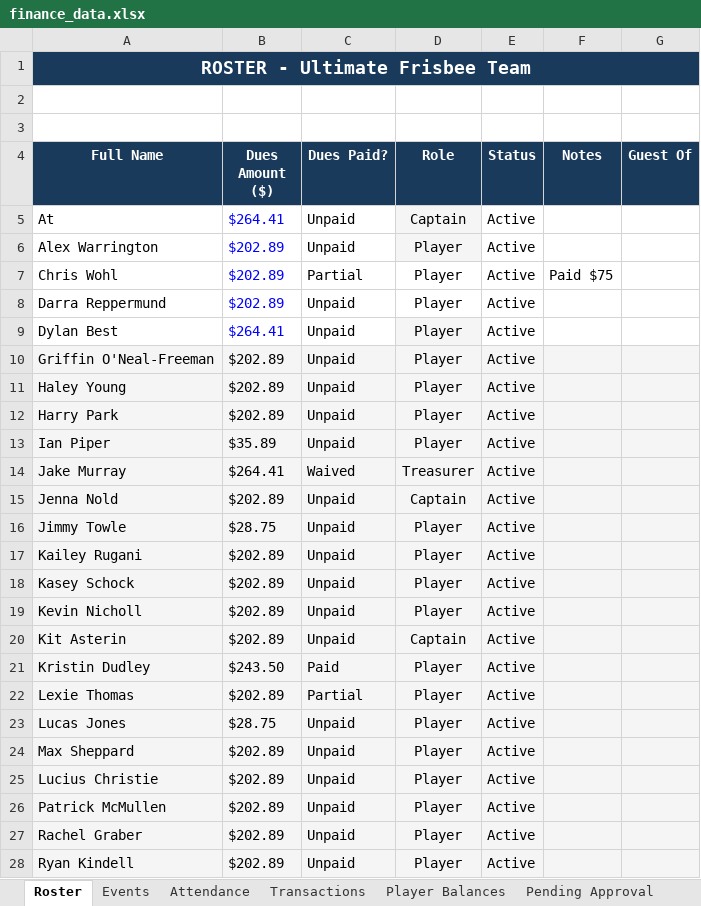
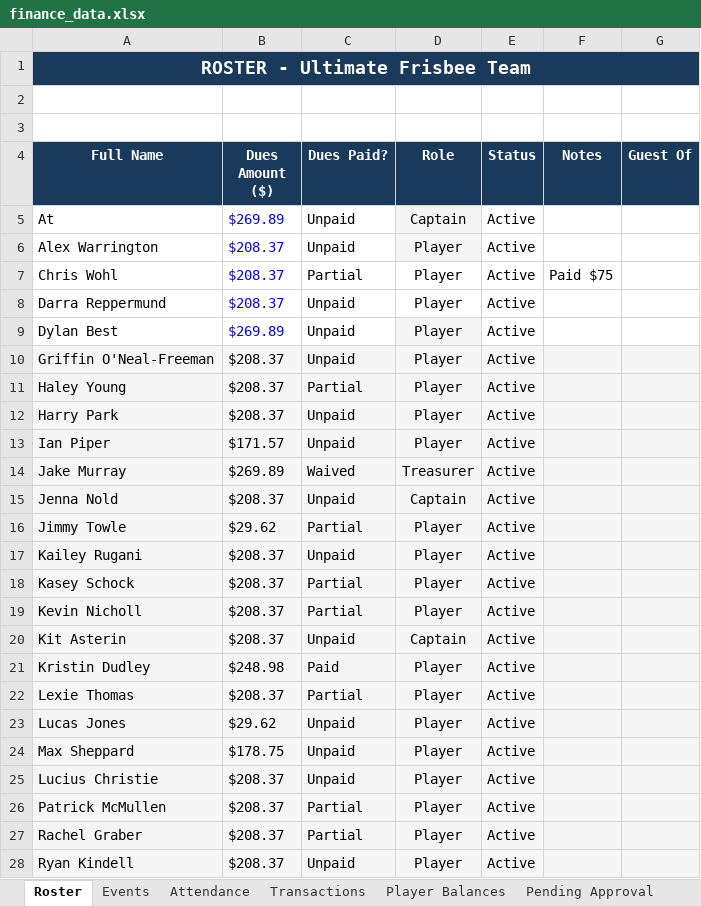
Before and after one commit to jakepmurray/port-finances-26, an Excel workbook: finance_data.xlsx, sheet Roster, drawn as a sheet; only a part is shown; values as stored, in another font and other column widths than the file's, no borders; charts and pictures not drawn; the diff covers the shown part only; the diff names each change by its address in the sheet, - before the commit and + after, or states it on an @@ line.

```diff
--- a/finance_data.xlsx (sheet Roster)
+++ b/finance_data.xlsx (sheet Roster)
-B5 (Dues Amount ($)): $264.41
+B5 (Dues Amount ($)): $269.89
-B6:B8 (Dues Amount ($)): $202.89
+B6:B8 (Dues Amount ($)): $208.37
-B9 (Dues Amount ($)): $264.41
+B9 (Dues Amount ($)): $269.89
-B10:B12 (Dues Amount ($)): $202.89
+B10:B12 (Dues Amount ($)): $208.37
-C11 (Dues Paid?): Unpaid
+C11 (Dues Paid?): Partial
-B13 (Dues Amount ($)): $35.89
+B13 (Dues Amount ($)): $171.57
-B14 (Dues Amount ($)): $264.41
+B14 (Dues Amount ($)): $269.89
-B15 (Dues Amount ($)): $202.89
+B15 (Dues Amount ($)): $208.37
-B16 (Dues Amount ($)): $28.75
+B16 (Dues Amount ($)): $29.62
-C16 (Dues Paid?): Unpaid
+C16 (Dues Paid?): Partial
-B17:B20 (Dues Amount ($)): $202.89
+B17:B20 (Dues Amount ($)): $208.37
-C18:C19 (Dues Paid?): Unpaid
+C18:C19 (Dues Paid?): Partial
-B21 (Dues Amount ($)): $243.50
+B21 (Dues Amount ($)): $248.98
-B22 (Dues Amount ($)): $202.89
+B22 (Dues Amount ($)): $208.37
-B23 (Dues Amount ($)): $28.75
+B23 (Dues Amount ($)): $29.62
-B24 (Dues Amount ($)): $202.89
+B24 (Dues Amount ($)): $178.75
-B25:B28 (Dues Amount ($)): $202.89
+B25:B28 (Dues Amount ($)): $208.37
-C26:C27 (Dues Paid?): Unpaid
+C26:C27 (Dues Paid?): Partial
```
Also changed, not shown: 12 edited cells elsewhere in this sheet, sheet Player Balances, sheet Attendance, sheet Transactions, sheet Dashboard.
